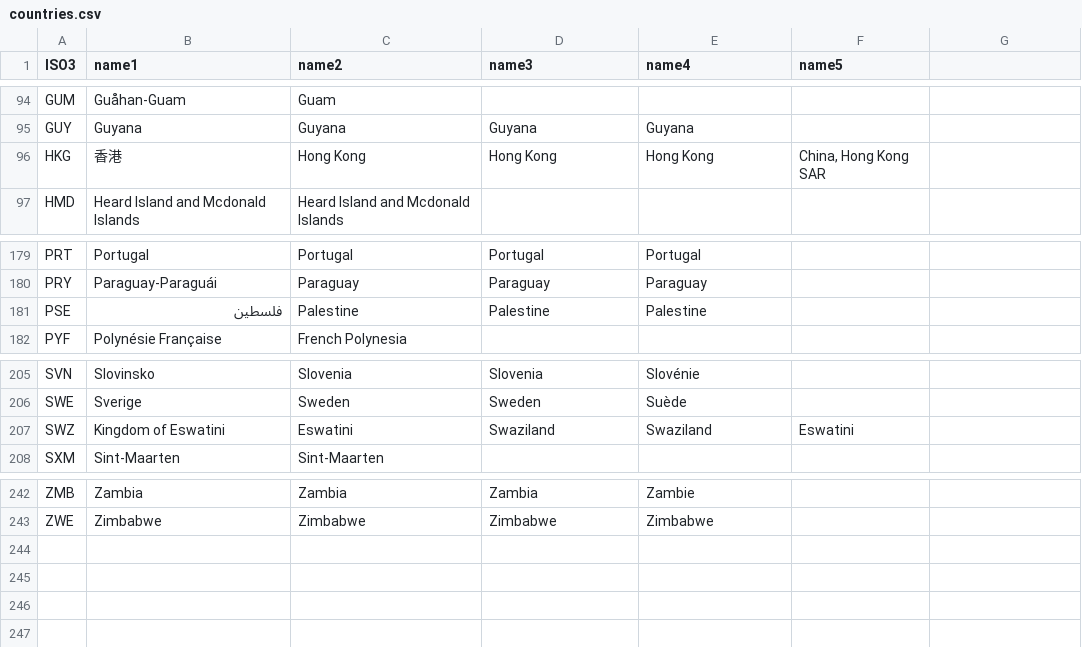
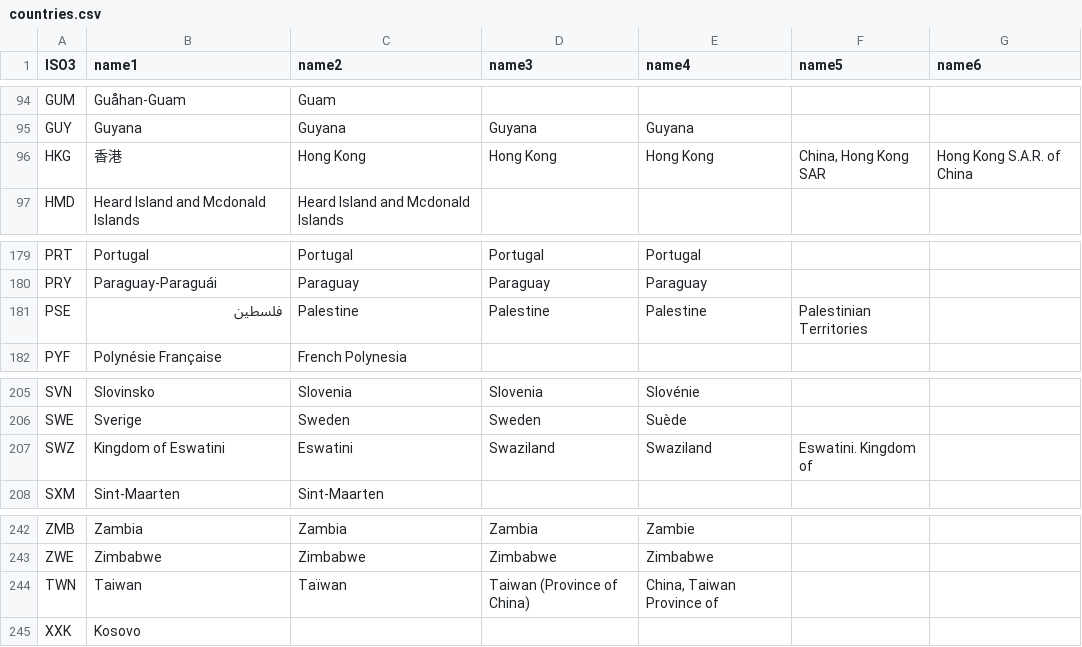
Before and after one commit to riatelab/geocountries, a CSV file: data/countries.csv, drawn as a sheet; only a part is shown, gaps mark what is left out; the diff names each change by its address in the sheet, - before the commit and + after, or states it on an @@ line.

Commit message:
Udpate data

```diff
--- a/data/countries.csv
+++ b/data/countries.csv
-G1: (empty)
+G1: name6
-G96 (name6): (empty)
+G96 (name6): Hong Kong S.A.R. of China
-F181 (name5): (empty)
+F181 (name5): Palestinian Territories
-F207 (name5): Eswatini
+F207 (name5): Eswatini. Kingdom of
+row 244: TWN | Taiwan | Taïwan | Taiwan (Province of China) | China, Taiwan Province of
+row 245: XXK | Kosovo
```
Also changed, not shown: 3 other files.
